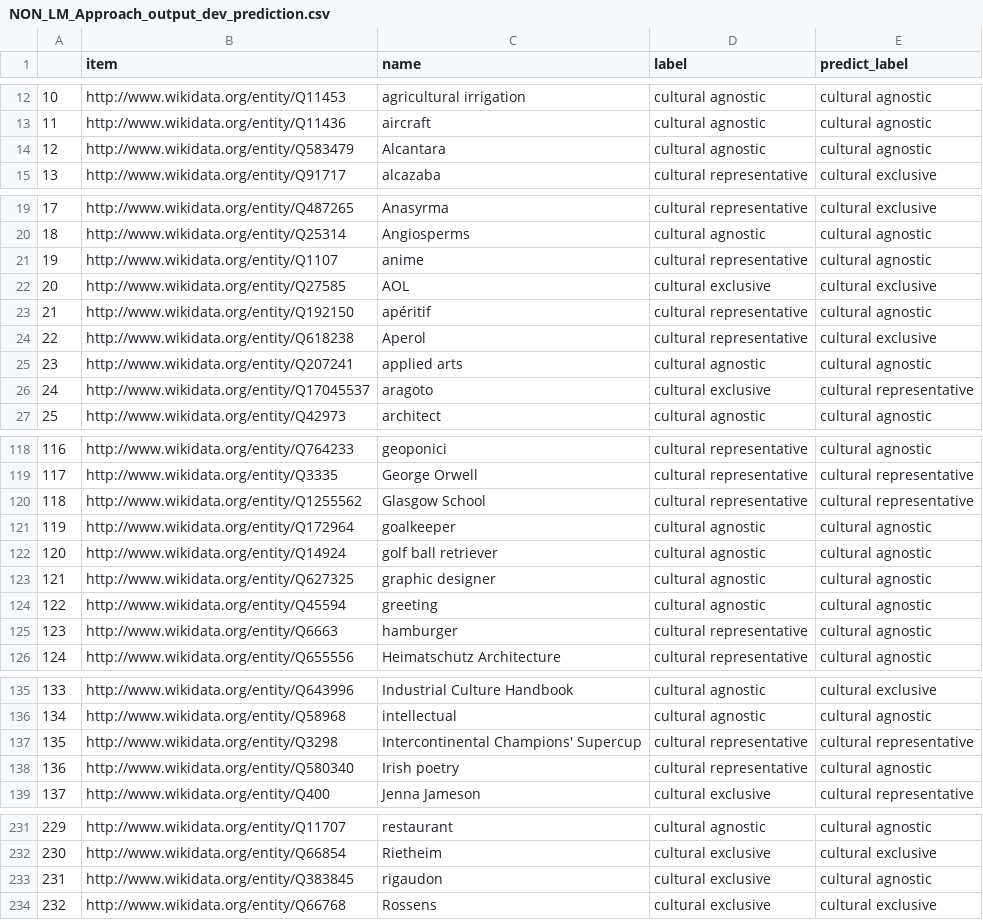
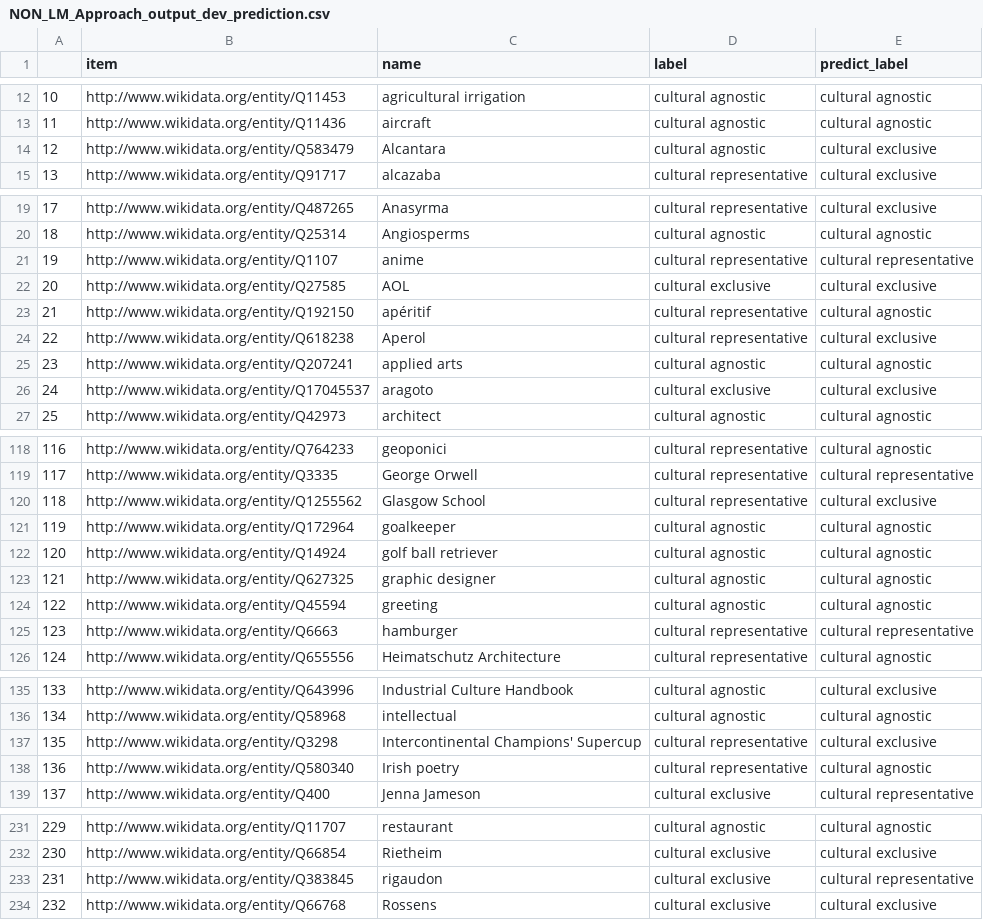
Before and after one commit to LucaColamarino/MNLP_HW1, a CSV file: NonLM-Approach/NON_LM_Approach_output_dev_prediction.csv, drawn as a sheet; only a part is shown, gaps mark what is left out; the diff covers the shown part only.

Commit message:
refined not LM-based approach

```diff
--- a/NonLM-Approach/NON_LM_Approach_output_dev_prediction.csv
+++ b/NonLM-Approach/NON_LM_Approach_output_dev_prediction.csv
@@ -13,3 +13,3 @@
 11,http://www.wikidata.org/entity/Q11436,aircraft,cultural agnostic,cultural agnostic
-12,http://www.wikidata.org/entity/Q583479,Alcantara,cultural agnostic,cultural agnostic
+12,http://www.wikidata.org/entity/Q583479,Alcantara,cultural agnostic,cultural exclusive
 13,http://www.wikidata.org/entity/Q91717,alcazaba,cultural representative,cultural exclusive
@@ -20,3 +20,3 @@
 18,http://www.wikidata.org/entity/Q25314,Angiosperms,cultural agnostic,cultural agnostic
-19,http://www.wikidata.org/entity/Q1107,anime,cultural representative,cultural agnostic
+19,http://www.wikidata.org/entity/Q1107,anime,cultural representative,cultural representative
 20,http://www.wikidata.org/entity/Q27585,AOL,cultural exclusive,cultural exclusive
@@ -25,3 +25,3 @@
 23,http://www.wikidata.org/entity/Q207241,applied arts,cultural agnostic,cultural agnostic
-24,http://www.wikidata.org/entity/Q17045537,aragoto,cultural exclusive,cultural representative
+24,http://www.wikidata.org/entity/Q17045537,aragoto,cultural exclusive,cultural exclusive
 25,http://www.wikidata.org/entity/Q42973,architect,cultural agnostic,cultural agnostic
@@ -119,3 +119,3 @@
 117,http://www.wikidata.org/entity/Q3335,George Orwell,cultural representative,cultural representative
-118,http://www.wikidata.org/entity/Q1255562,Glasgow School,cultural representative,cultural representative
+118,http://www.wikidata.org/entity/Q1255562,Glasgow School,cultural representative,cultural exclusive
 119,http://www.wikidata.org/entity/Q172964,goalkeeper,cultural agnostic,cultural agnostic
@@ -124,3 +124,3 @@
 122,http://www.wikidata.org/entity/Q45594,greeting,cultural agnostic,cultural agnostic
-123,http://www.wikidata.org/entity/Q6663,hamburger,cultural representative,cultural agnostic
+123,http://www.wikidata.org/entity/Q6663,hamburger,cultural representative,cultural representative
 124,http://www.wikidata.org/entity/Q655556,Heimatschutz Architecture,cultural representative,cultural agnostic
@@ -136,3 +136,3 @@
 134,http://www.wikidata.org/entity/Q58968,intellectual,cultural agnostic,cultural agnostic
-135,http://www.wikidata.org/entity/Q3298,Intercontinental Champions' Supercup,cultural representative,cultural representative
+135,http://www.wikidata.org/entity/Q3298,Intercontinental Champions' Supercup,cultural representative,cultural exclusive
 136,http://www.wikidata.org/entity/Q580340,Irish poetry,cultural representative,cultural agnostic
@@ -232,3 +232,3 @@
 230,http://www.wikidata.org/entity/Q66854,Rietheim,cultural exclusive,cultural exclusive
-231,http://www.wikidata.org/entity/Q383845,rigaudon,cultural exclusive,cultural agnostic
+231,http://www.wikidata.org/entity/Q383845,rigaudon,cultural exclusive,cultural representative
 232,http://www.wikidata.org/entity/Q66768,Rossens,cultural exclusive,cultural exclusive
```
Also changed, not shown: 2 edited cells elsewhere in this file, 8 other files.
